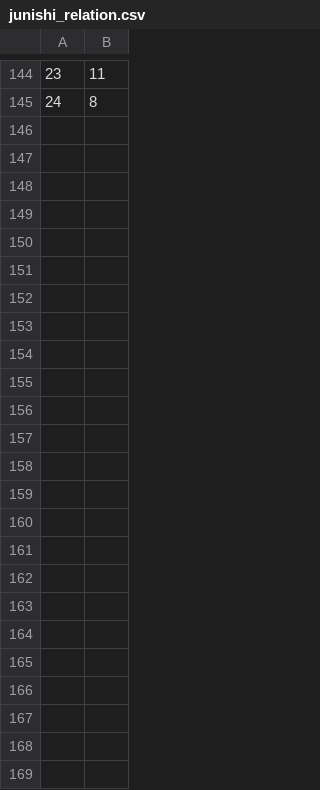
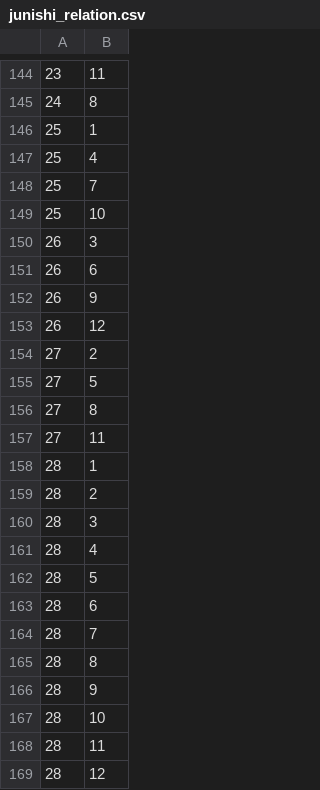
Before and after one commit to MnrUchida/sichusuimei, a CSV file: db/seeds/junishi_relation.csv, drawn as a sheet; only a part is shown, gaps mark what is left out; the diff names each change by its address in the sheet, - before the commit and + after, or states it on an @@ line.

```diff
--- a/db/seeds/junishi_relation.csv
+++ b/db/seeds/junishi_relation.csv
+row 146: 25 | 1
+row 147: 25 | 4
+row 148: 25 | 7
+row 149: 25 | 10
+row 150: 26 | 3
+row 151: 26 | 6
+row 152: 26 | 9
+row 153: 26 | 12
+row 154: 27 | 2
+row 155: 27 | 5
+row 156: 27 | 8
+row 157: 27 | 11
+row 158: 28 | 1
+row 159: 28 | 2
+row 160: 28 | 3
+row 161: 28 | 4
+row 162: 28 | 5
+row 163: 28 | 6
+row 164: 28 | 7
+row 165: 28 | 8
+row 166: 28 | 9
+row 167: 28 | 10
+row 168: 28 | 11
+row 169: 28 | 12
```
Also changed, not shown: db/seeds/relation.csv, 8 other files.
